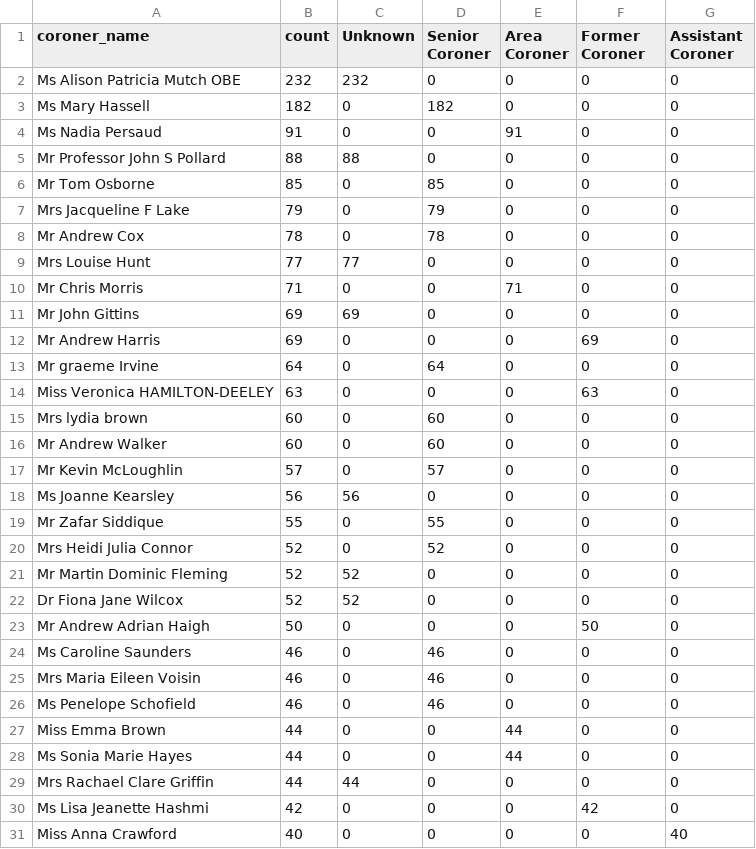
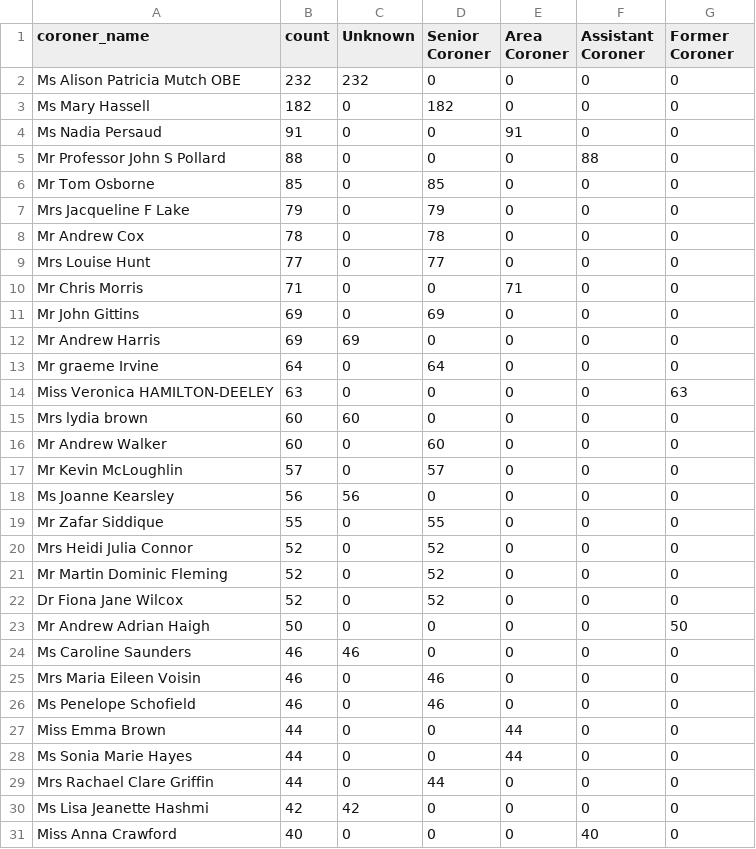
Before and after one commit to Just-Helpful/preventable-deaths-scraper, a CSV file: src/analyse/counts/data/name/top-categorised.csv, drawn as a sheet.

```diff
--- a/src/analyse/counts/data/name/top-categorised.csv
+++ b/src/analyse/counts/data/name/top-categorised.csv
@@ -1,2 +1,2 @@
-coroner_name,count,Unknown,Senior Coroner,Area Coroner,Former Coroner,Assistant Coroner
+coroner_name,count,Unknown,Senior Coroner,Area Coroner,Assistant Coroner,Former Coroner
 Ms Alison Patricia Mutch OBE,232,232,0,0,0,0
@@ -4,3 +4,3 @@ Ms Mary Hassell,182,0,182,0,0,0
 Ms Nadia Persaud,91,0,0,91,0,0
-Mr Professor John S Pollard,88,88,0,0,0,0
+Mr Professor John S Pollard,88,0,0,0,88,0
 Mr Tom Osborne,85,0,85,0,0,0
@@ -8,9 +8,9 @@ Mrs Jacqueline F Lake,79,0,79,0,0,0
 Mr Andrew Cox,78,0,78,0,0,0
-Mrs Louise Hunt,77,77,0,0,0,0
+Mrs Louise Hunt,77,0,77,0,0,0
 Mr Chris Morris,71,0,0,71,0,0
-Mr John Gittins,69,69,0,0,0,0
-Mr Andrew Harris,69,0,0,0,69,0
+Mr John Gittins,69,0,69,0,0,0
+Mr Andrew Harris,69,69,0,0,0,0
 Mr graeme Irvine,64,0,64,0,0,0
-Miss Veronica HAMILTON-DEELEY,63,0,0,0,63,0
-Mrs lydia brown,60,0,60,0,0,0
+Miss Veronica HAMILTON-DEELEY,63,0,0,0,0,63
+Mrs lydia brown,60,60,0,0,0,0
 Mr Andrew Walker,60,0,60,0,0,0
@@ -20,6 +20,6 @@ Mr Zafar Siddique,55,0,55,0,0,0
 Mrs Heidi Julia Connor,52,0,52,0,0,0
-Mr Martin Dominic Fleming,52,52,0,0,0,0
-Dr Fiona Jane Wilcox,52,52,0,0,0,0
-Mr Andrew Adrian Haigh,50,0,0,0,50,0
-Ms Caroline Saunders,46,0,46,0,0,0
+Mr Martin Dominic Fleming,52,0,52,0,0,0
+Dr Fiona Jane Wilcox,52,0,52,0,0,0
+Mr Andrew Adrian Haigh,50,0,0,0,0,50
+Ms Caroline Saunders,46,46,0,0,0,0
 Mrs Maria Eileen Voisin,46,0,46,0,0,0
@@ -28,4 +28,4 @@ Miss Emma Brown,44,0,0,44,0,0
 Ms Sonia Marie Hayes,44,0,0,44,0,0
-Mrs Rachael Clare Griffin,44,44,0,0,0,0
-Ms Lisa Jeanette Hashmi,42,0,0,0,42,0
-Miss Anna Crawford,40,0,0,0,0,40
+Mrs Rachael Clare Griffin,44,0,44,0,0,0
+Ms Lisa Jeanette Hashmi,42,42,0,0,0,0
+Miss Anna Crawford,40,0,0,0,40,0
```
Also changed, not shown: src/analyse/counts/data/name/area-counts.csv, src/analyse/counts/data/sent/area-statuses.csv, 13 other files.
